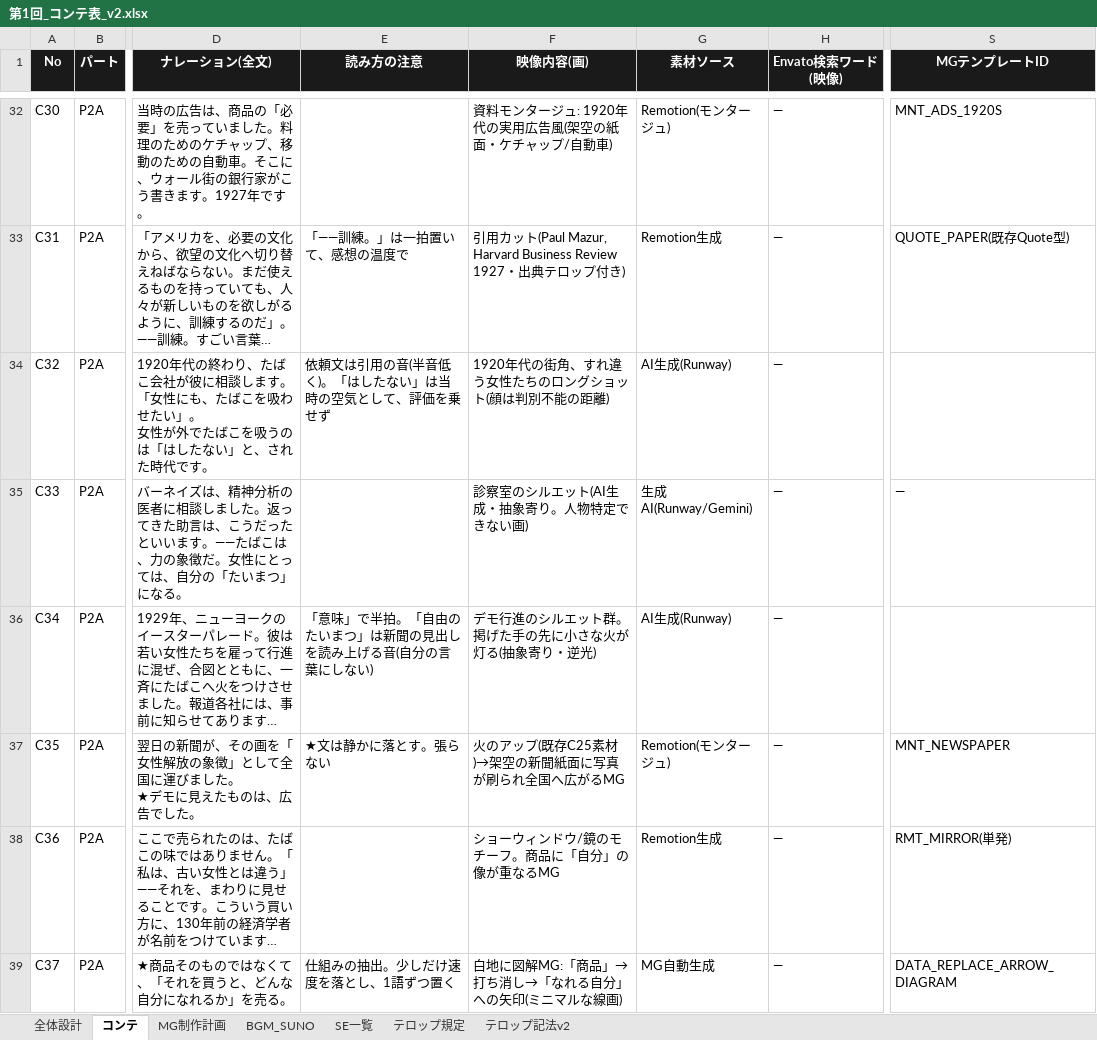
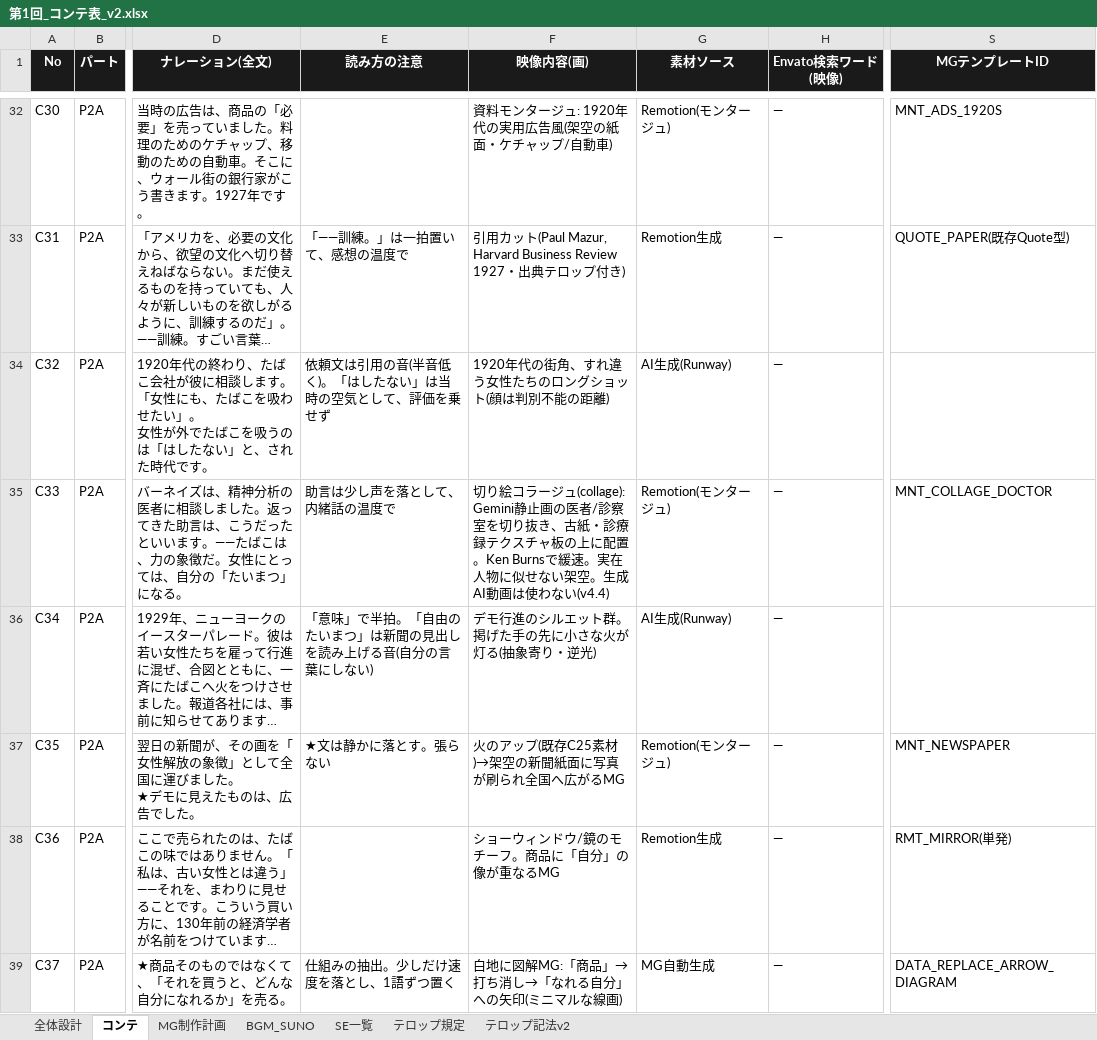
Before and after one commit to yukisato15/nandarou-production-pipeline, an Excel workbook: conte/第1回_コンテ表_v2.xlsx, sheet コンテ, drawn as a sheet; only a part is shown, gaps mark what is left out; long unchanged cells end in …; values as stored, in another font and other column widths than the file's, no borders; the diff names each change by its address in the sheet, - before the commit and + after, or states it on an @@ line.

Commit message:
docs: VOX photo-montage design system + EP01 storyboard v2
- MontageScene実装指示書 v1 (VOX): 写真モンタージュ基盤。生成AI動画を減らし
  静止画(Gemini/PD)をcrop/grade/KenBurns/合成で映像化。collage背景+labelBox追加
- VOXルック テンプレA〜D + MNT検証シーン(コラージュ)スタイルフレーム
- チャンネル設計書 改訂v4.4: 素材ソース優先を『モンタージュ優先・生成AI動画は最後、
  生成AI静止画は主力素材』へ再定義。琥珀#E8A33D追加・KenBurns標準化
- Remotionパターンカタログ v1: 登録型/コンポジション/モーション文法の再利用台帳
- 第1回コンテ表v2 (84カット/台本v2.1準拠) + 生成スクリプト。C33をcollageへ再タグ
- リポジトリ整理指示書 v1
- AGENTS.md ドキュメント地図に上記を追加

Remotion実装コード(Codex作業中)は本コミットに含めない。

```diff
--- a/conte/第1回_コンテ表_v2.xlsx (sheet コンテ)
+++ b/conte/第1回_コンテ表_v2.xlsx (sheet コンテ)
-E35 (読み方の注意): (empty)
+E35 (読み方の注意): 助言は少し声を落として、内緒話の温度で
-F35 (映像内容(画)): 診察室のシルエット(AI生成・抽象寄り。人物特定できない画)
+F35 (映像内容(画)): 切り絵コラージュ(collage): Gemini静止画の医者/診察室を切り抜き、古紙・診療録テクスチャ板の上に配置。Ken Burnsで緩速。実在人物に似せない架空。生成AI動画は使わない(v4.4)
-G35 (素材ソース): 生成AI(Runway/Gemini)
+G35 (素材ソース): Remotion(モンタージュ)
-S35 (MGテンプレートID): —
+S35 (MGテンプレートID): MNT_COLLAGE_DOCTOR
```
Also changed, not shown: 9 other files.
